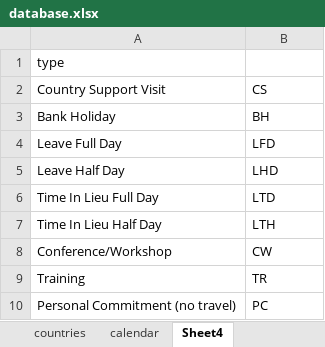
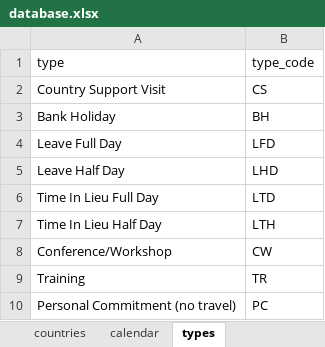
Before and after one commit to plosi/wash_sal_dashboard, an Excel workbook: shiny_app/data/database.xlsx, sheet types, drawn as a sheet; values as stored, in another font and other column widths than the file's, no borders; the diff names each change by its address in the sheet, - before the commit and + after, or states it on an @@ line.

```diff
--- a/shiny_app/data/database.xlsx (sheet types)
+++ b/shiny_app/data/database.xlsx (sheet types)
-sheet tab: Sheet4
+sheet tab: types
-B1: (empty)
+B1: type_code
```
Also changed, not shown: sheet calendar, 8 other files.
